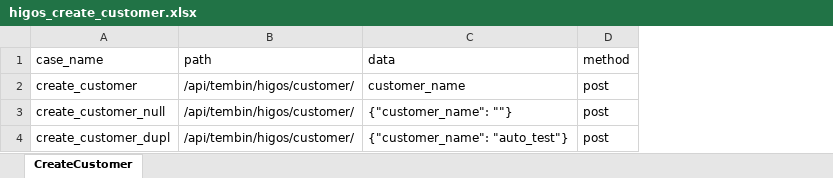
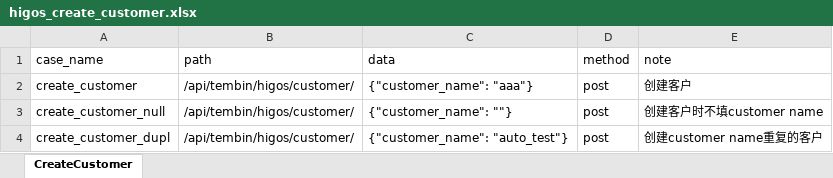
Before and after one commit to NieMiao0718/interfaceTest, an Excel workbook: testFile/case/higos_create_customer.xlsx, sheet CreateCustomer, drawn as a sheet; values as stored, in another font and other column widths than the file's, no borders; the diff names each change by its address in the sheet, - before the commit and + after, or states it on an @@ line.

```diff
--- a/testFile/case/higos_create_customer.xlsx (sheet CreateCustomer)
+++ b/testFile/case/higos_create_customer.xlsx (sheet CreateCustomer)
+column E (note), rows 2-4: 创建客户 | 创建客户时不填customer name | 创建customer name重复的客户
-C2 (data): customer_name
+C2 (data): {"customer_name": "aaa"}
```
Also changed, not shown: testFile/case/haishen_create_sale_sku.xlsx, testFile/case/haishen_create_service_sku.xlsx, 23 other files.
